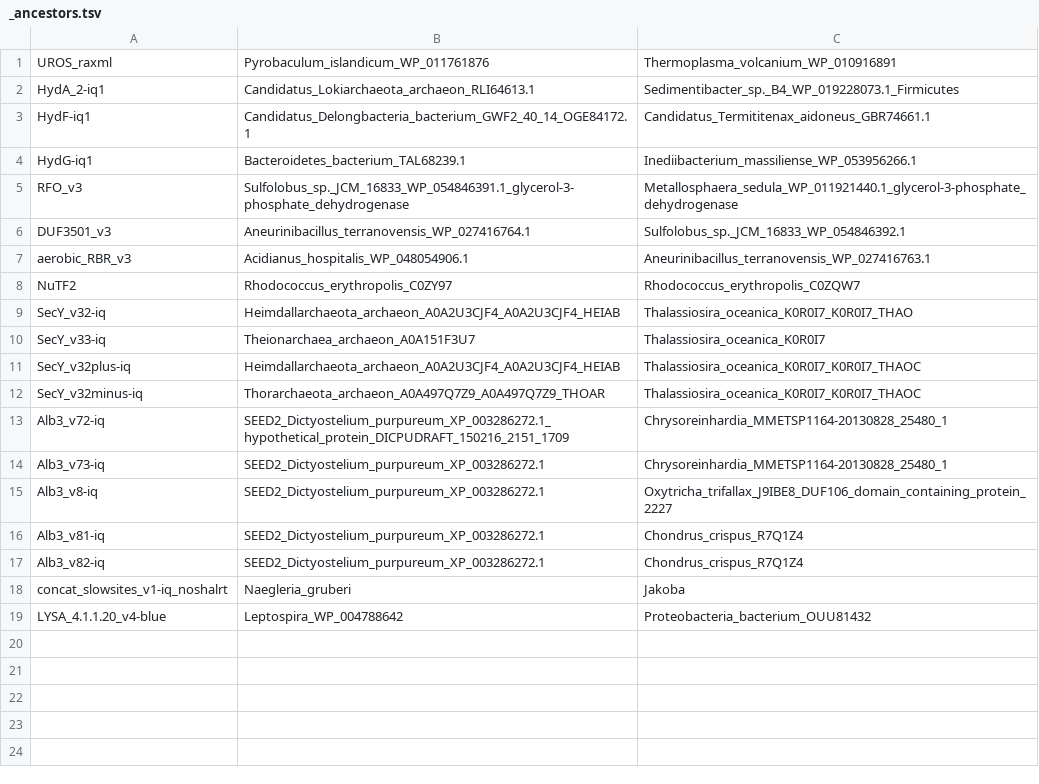
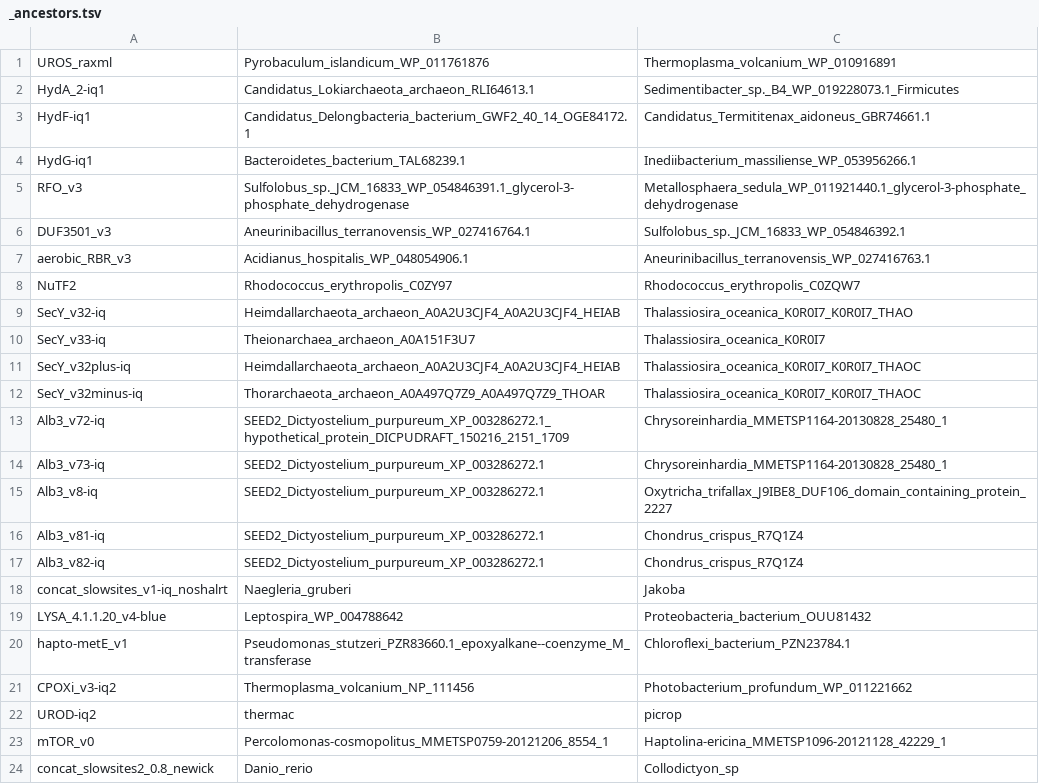
Before and after one commit to morpholino/PYTHON, a TSV file: ETEtree/_ancestors.tsv, drawn as a sheet; the diff names each change by its address in the sheet, - before the commit and + after, or states it on an @@ line.

```diff
--- a/ETEtree/_ancestors.tsv
+++ b/ETEtree/_ancestors.tsv
+row 20: hapto-metE_v1 | Pseudomonas_stutzeri_PZR83660.1_epoxyalkane--coenzyme_M_transferase | Chloroflexi_bacterium_PZN23784.1
+row 21: CPOXi_v3-iq2 | Thermoplasma_volcanium_NP_111456 | Photobacterium_profundum_WP_011221662
+row 22: UROD-iq2 | thermac | picrop
+row 23: mTOR_v0 | Percolomonas-cosmopolitus_MMETSP0759-20121206_8554_1 | Haptolina-ericina_MMETSP1096-20121128_42229_1
+row 24: concat_slowsites2_0.8_newick | Danio_rerio | Collodictyon_sp
```
Also changed, not shown: 13 other files.
